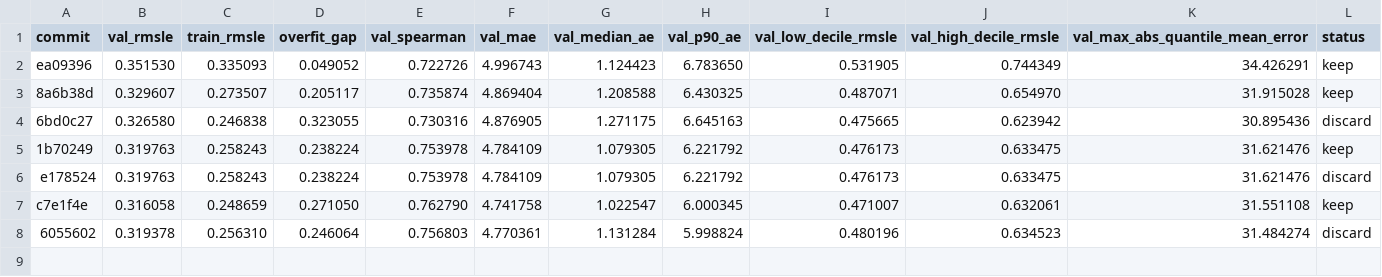
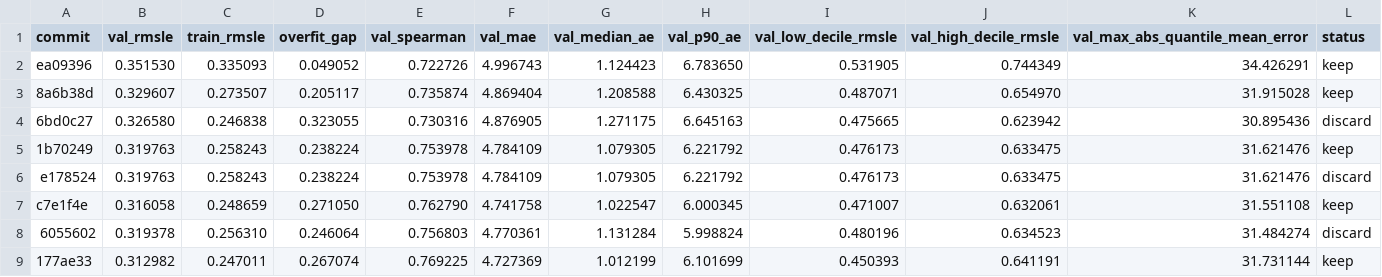
Before and after one commit to jintaili/coffee-value-autoresearch, a TSV file: autoresearch/price/results.tsv, drawn as a sheet; only a part is shown; rows hold the shown columns only; the diff names each change by its address in the sheet, - before the commit and + after, or states it on an @@ line.

Commit message:
exp: target log1p -> log(price)
val_rmsle 0.3161 -> 0.3130; spearman 0.763 -> 0.769; low
decile RMSLE 0.471 -> 0.450 (best yet). p90/high decile
slightly worse but primary metric and low tail improved.

```diff
--- a/autoresearch/price/results.tsv
+++ b/autoresearch/price/results.tsv
+row 9: 177ae33 | 0.312982 | 0.247011 | 0.267074 | 0.769225 | 4.727369 | 1.012199 | 6.101699 | 0.450393 | 0.641191 | 31.731144 | keep
```
Also changed, not shown: 1 other file.
